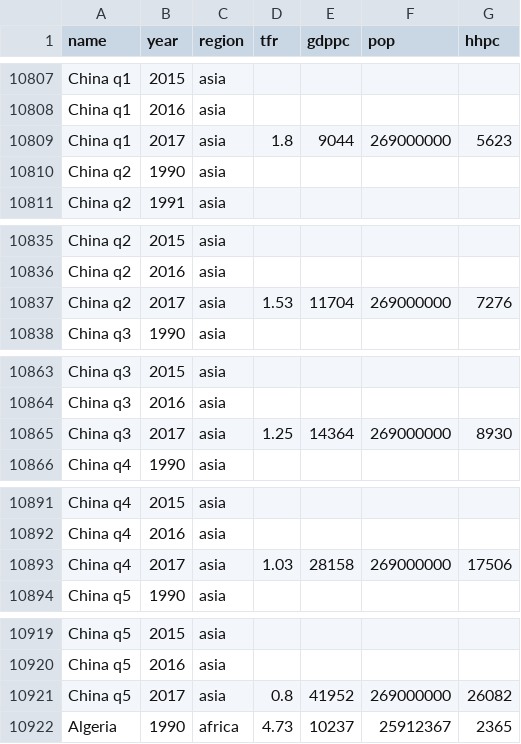
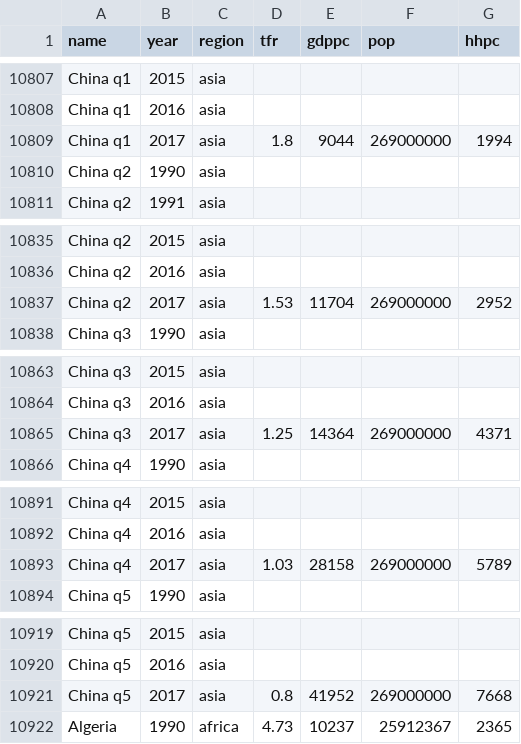
Before and after one commit to olarosling/workbench, a CSV file: core_data_unpivoted.csv, drawn as a sheet; only a part is shown, gaps mark what is left out.

Commit message:
china income adjusted to povcalnet

```diff
--- a/core_data_unpivoted.csv
+++ b/core_data_unpivoted.csv
@@ -10808,3 +10808,3 @@ China q1;2015;asia;;;;
 China q1;2016;asia;;;;
-China q1;2017;asia;1.8;9044;269000000;5623
+China q1;2017;asia;1.8;9044;269000000;1994
 China q2;1990;asia;;;;
@@ -10836,3 +10836,3 @@ China q2;2015;asia;;;;
 China q2;2016;asia;;;;
-China q2;2017;asia;1.53;11704;269000000;7276
+China q2;2017;asia;1.53;11704;269000000;2952
 China q3;1990;asia;;;;
@@ -10864,3 +10864,3 @@ China q3;2015;asia;;;;
 China q3;2016;asia;;;;
-China q3;2017;asia;1.25;14364;269000000;8930
+China q3;2017;asia;1.25;14364;269000000;4371
 China q4;1990;asia;;;;
@@ -10892,3 +10892,3 @@ China q4;2015;asia;;;;
 China q4;2016;asia;;;;
-China q4;2017;asia;1.03;28158;269000000;17506
+China q4;2017;asia;1.03;28158;269000000;5789
 China q5;1990;asia;;;;
@@ -10920,3 +10920,3 @@ China q5;2015;asia;;;;
 China q5;2016;asia;;;;
-China q5;2017;asia;0.8;41952;269000000;26082
+China q5;2017;asia;0.8;41952;269000000;7668
 Algeria;1990;africa;4.73;10237;25912367;2365
```
